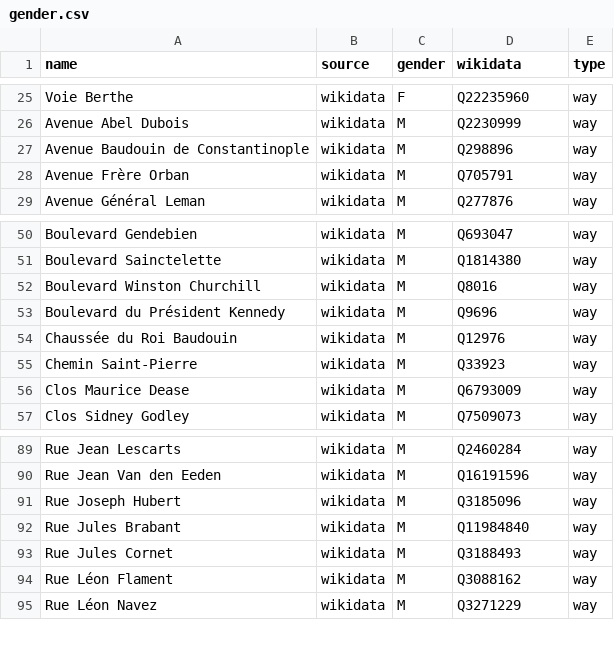
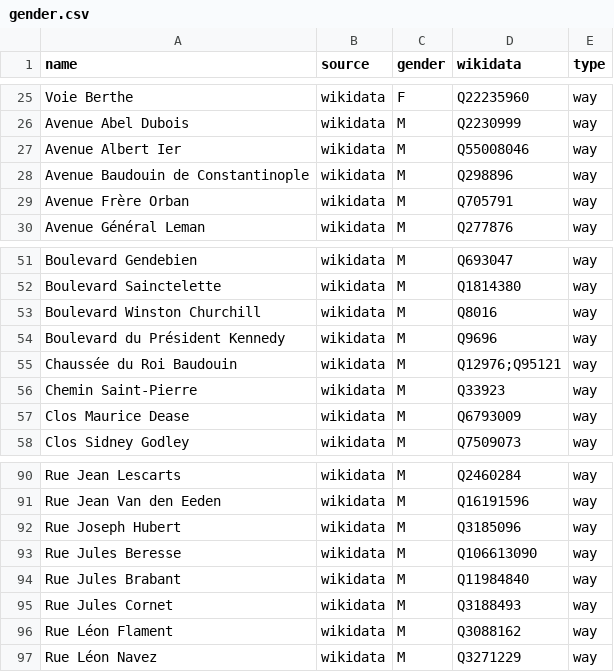
Before and after one commit to openknowledgebe/equalstreetnames-mons, a CSV file: data/gender.csv, drawn as a sheet; only a part is shown, gaps mark what is left out.

```diff
--- a/data/gender.csv
+++ b/data/gender.csv
@@ -26,2 +26,3 @@ name,source,gender,wikidata,type
 "Avenue Abel Dubois",wikidata,M,Q2230999,way
+"Avenue Albert Ier",wikidata,M,Q55008046,way
 "Avenue Baudouin de Constantinople",wikidata,M,Q298896,way
@@ -53,3 +54,3 @@ name,source,gender,wikidata,type
 "Boulevard du Président Kennedy",wikidata,M,Q9696,way
-"Chaussée du Roi Baudouin",wikidata,M,Q12976,way
+"Chaussée du Roi Baudouin",wikidata,M,Q12976;Q95121,way
 "Chemin Saint-Pierre",wikidata,M,Q33923,way
@@ -91,2 +92,3 @@ name,source,gender,wikidata,type
 "Rue Joseph Hubert",wikidata,M,Q3185096,way
+"Rue Jules Beresse",wikidata,M,Q106613090,way
 "Rue Jules Brabant",wikidata,M,Q11984840,way
```
Also changed, not shown: data/other.csv, 4 other files.
